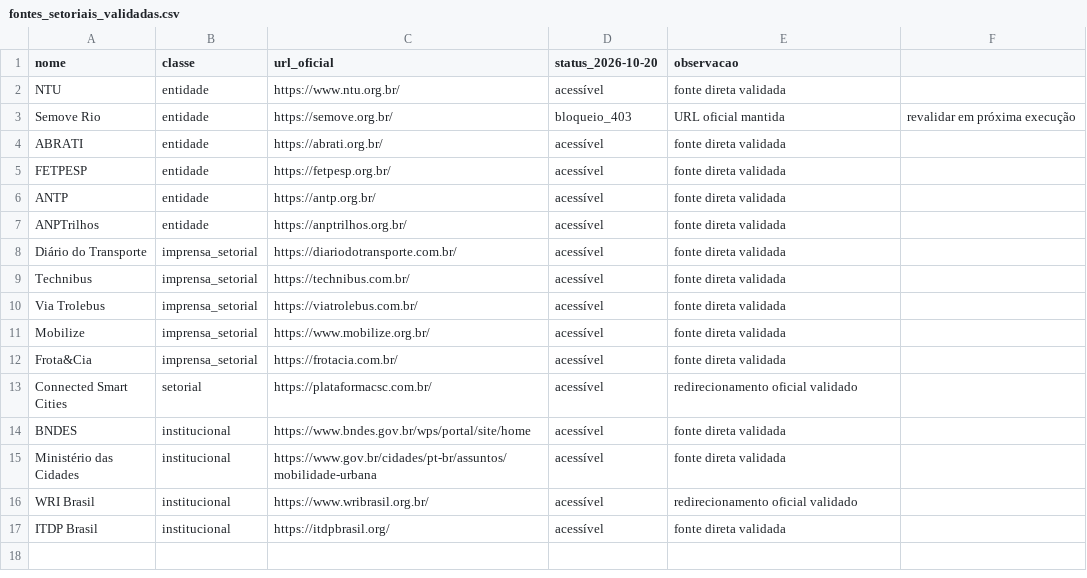
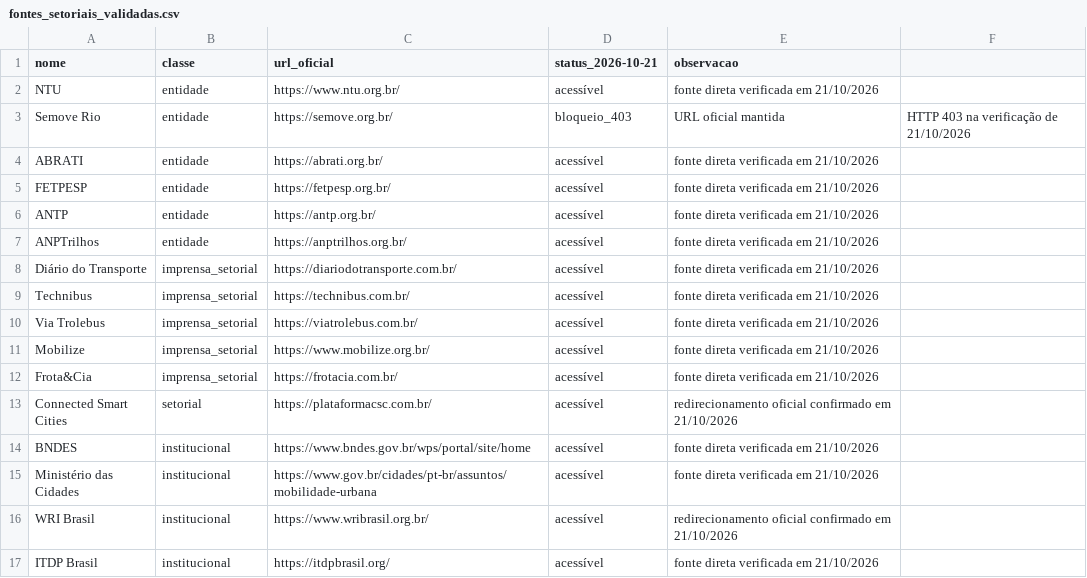
Before and after one commit to ImpactoRVcomunicacao/radar-abtec-mobilidade, a CSV file: fontes/fontes_setoriais_validadas.csv, drawn as a sheet.

Commit message:
data: archive ABtec Radar incremental scan 2026-10-21

```diff
--- a/fontes/fontes_setoriais_validadas.csv
+++ b/fontes/fontes_setoriais_validadas.csv
@@ -1,17 +1,17 @@
-nome;classe;url_oficial;status_2026-10-20;observacao
-NTU;entidade;https://www.ntu.org.br/;acessível;fonte direta validada
-Semove Rio;entidade;https://semove.org.br/;bloqueio_403;URL oficial mantida; revalidar em próxima execução
-ABRATI;entidade;https://abrati.org.br/;acessível;fonte direta validada
-FETPESP;entidade;https://fetpesp.org.br/;acessível;fonte direta validada
-ANTP;entidade;https://antp.org.br/;acessível;fonte direta validada
-ANPTrilhos;entidade;https://anptrilhos.org.br/;acessível;fonte direta validada
-Diário do Transporte;imprensa_setorial;https://diariodotransporte.com.br/;acessível;fonte direta validada
-Technibus;imprensa_setorial;https://technibus.com.br/;acessível;fonte direta validada
-Via Trolebus;imprensa_setorial;https://viatrolebus.com.br/;acessível;fonte direta validada
-Mobilize;imprensa_setorial;https://www.mobilize.org.br/;acessível;fonte direta validada
-Frota&Cia;imprensa_setorial;https://frotacia.com.br/;acessível;fonte direta validada
-Connected Smart Cities;setorial;https://plataformacsc.com.br/;acessível;redirecionamento oficial validado
-BNDES;institucional;https://www.bndes.gov.br/wps/portal/site/home;acessível;fonte direta validada
-Ministério das Cidades;institucional;https://www.gov.br/cidades/pt-br/assuntos/mobilidade-urbana;acessível;fonte direta validada
-WRI Brasil;institucional;https://www.wribrasil.org.br/;acessível;redirecionamento oficial validado
-ITDP Brasil;institucional;https://itdpbrasil.org/;acessível;fonte direta validada
+nome;classe;url_oficial;status_2026-10-21;observacao
+NTU;entidade;https://www.ntu.org.br/;acessível;fonte direta verificada em 21/10/2026
+Semove Rio;entidade;https://semove.org.br/;bloqueio_403;URL oficial mantida; HTTP 403 na verificação de 21/10/2026
+ABRATI;entidade;https://abrati.org.br/;acessível;fonte direta verificada em 21/10/2026
+FETPESP;entidade;https://fetpesp.org.br/;acessível;fonte direta verificada em 21/10/2026
+ANTP;entidade;https://antp.org.br/;acessível;fonte direta verificada em 21/10/2026
+ANPTrilhos;entidade;https://anptrilhos.org.br/;acessível;fonte direta verificada em 21/10/2026
+Diário do Transporte;imprensa_setorial;https://diariodotransporte.com.br/;acessível;fonte direta verificada em 21/10/2026
+Technibus;imprensa_setorial;https://technibus.com.br/;acessível;fonte direta verificada em 21/10/2026
+Via Trolebus;imprensa_setorial;https://viatrolebus.com.br/;acessível;fonte direta verificada em 21/10/2026
+Mobilize;imprensa_setorial;https://www.mobilize.org.br/;acessível;fonte direta verificada em 21/10/2026
+Frota&Cia;imprensa_setorial;https://frotacia.com.br/;acessível;fonte direta verificada em 21/10/2026
+Connected Smart Cities;setorial;https://plataformacsc.com.br/;acessível;redirecionamento oficial confirmado em 21/10/2026
+BNDES;institucional;https://www.bndes.gov.br/wps/portal/site/home;acessível;fonte direta verificada em 21/10/2026
+Ministério das Cidades;institucional;https://www.gov.br/cidades/pt-br/assuntos/mobilidade-urbana;acessível;fonte direta verificada em 21/10/2026
+WRI Brasil;institucional;https://www.wribrasil.org.br/;acessível;redirecionamento oficial confirmado em 21/10/2026
+ITDP Brasil;institucional;https://itdpbrasil.org/;acessível;fonte direta verificada em 21/10/2026
```
Also changed, not shown: 8 other files.
